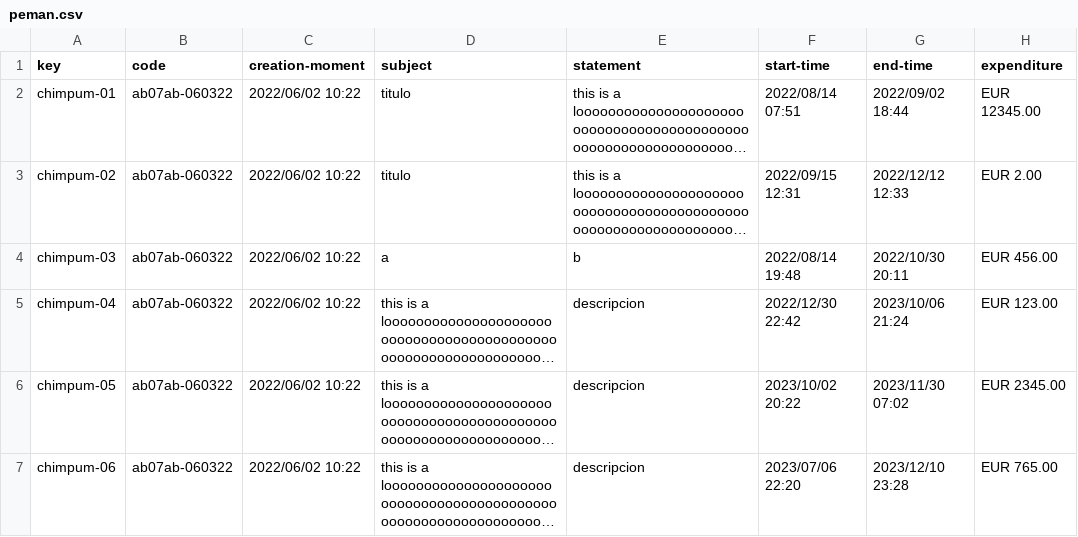
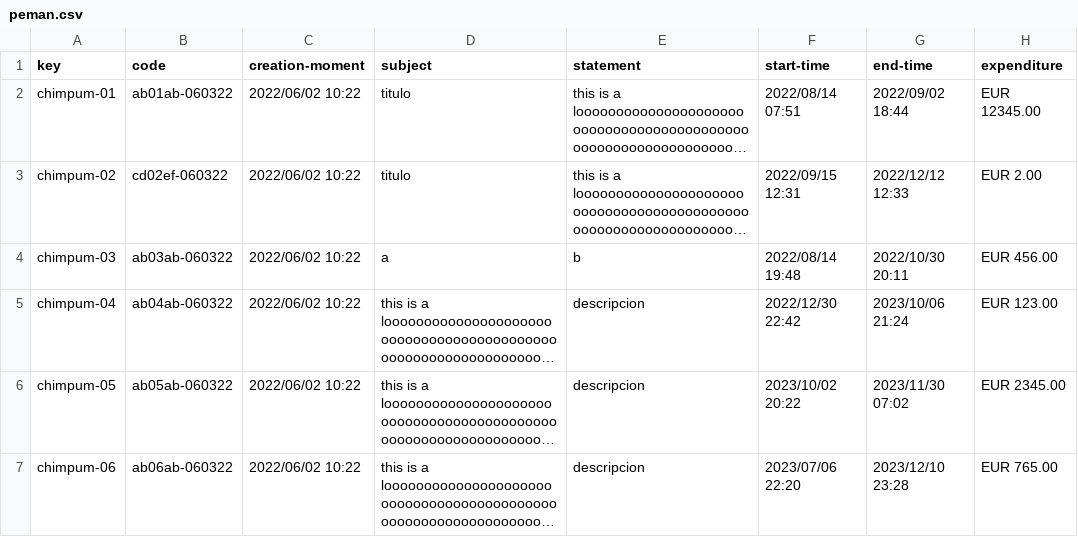
Before and after one commit to Hesusu-ikie/Acme-Toolkits-ControlCheck, a CSV file: src/main/webapp/WEB-INF/resources/sample-data/peman.csv, drawn as a sheet; only a part is shown; long unchanged cells end in …; the diff names each change by its address in the sheet, - before the commit and + after, or states it on an @@ line.

```diff
--- a/src/main/webapp/WEB-INF/resources/sample-data/peman.csv
+++ b/src/main/webapp/WEB-INF/resources/sample-data/peman.csv
-B2 (code): ab07ab-060322
+B2 (code): ab01ab-060322
-B3 (code): ab07ab-060322
+B3 (code): cd02ef-060322
-B4 (code): ab07ab-060322
+B4 (code): ab03ab-060322
-B5 (code): ab07ab-060322
+B5 (code): ab04ab-060322
-B6 (code): ab07ab-060322
+B6 (code): ab05ab-060322
-B7 (code): ab07ab-060322
+B7 (code): ab06ab-060322
```
Also changed, not shown: 6 other files.
